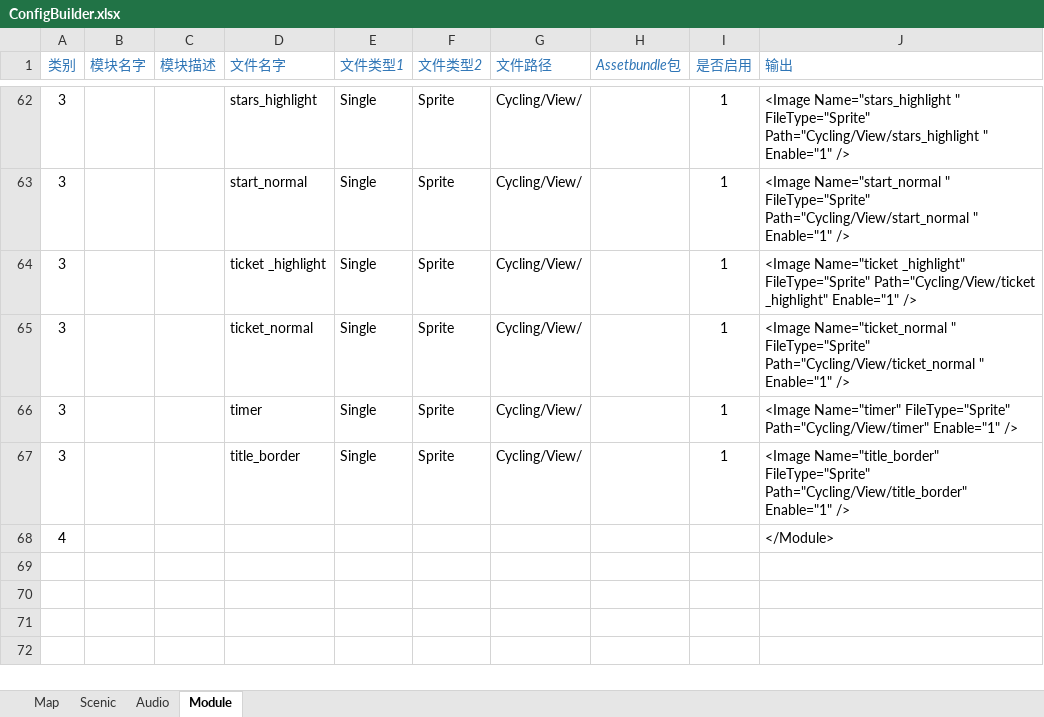
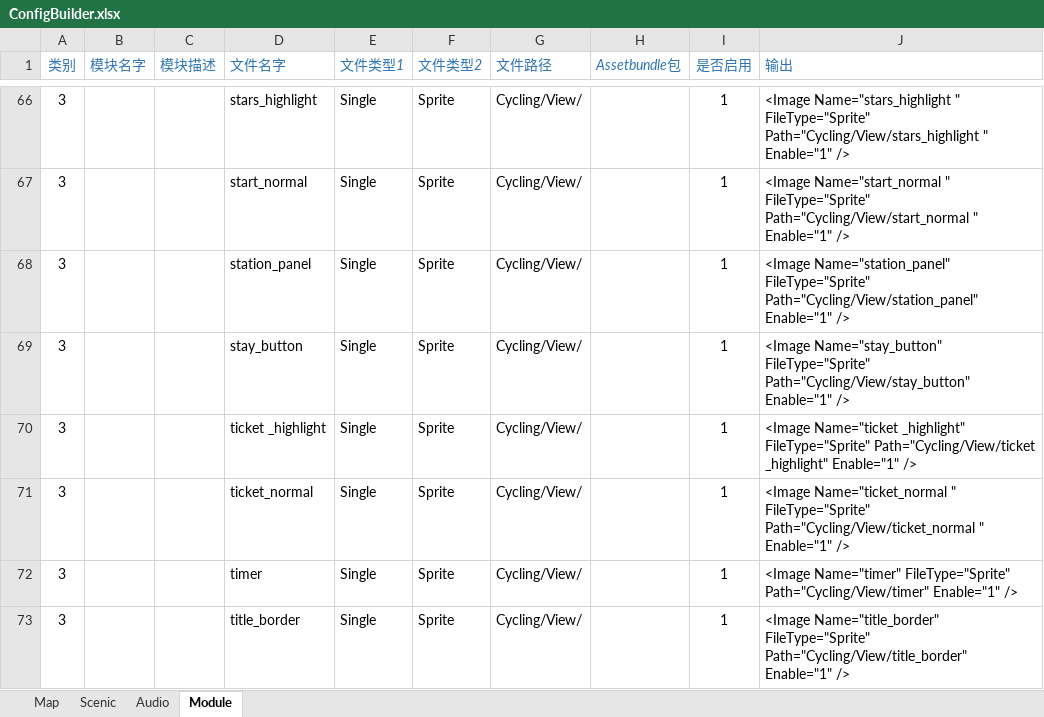
Before and after one commit to EarlyAnt/AppGame, an Excel workbook: Resources/configs/ConfigBuilder.xlsx, sheet Module, drawn as a sheet; only a part is shown, gaps mark what is left out; the shorter side is filled out with more unchanged rows; values as stored, in another font and other column widths than the file's, no borders; conditional formats not drawn; the diff covers the shown part only; the diff names each change by its address in the sheet, - before the commit and + after, or states it on an @@ line.

Commit message:
1.ModuleConfig.xml配置文件，添加城市终点面板上的图片的配置。 2.ImageLoader.cs脚本，autoLoad变量默认值改为true。 3.SpriteLoader.cs脚本，整理右键菜单方法，方便抓取Image组件和Image中图片的名字。 4.Cycling.prefab预制体，城市终点面板上的图片都加上SpriteLoader组件。

```diff
--- a/Resources/configs/ConfigBuilder.xlsx (sheet Module)
+++ b/Resources/configs/ConfigBuilder.xlsx (sheet Module)
+row 68: 3 |  |  | station_panel | Single | Sprite | Cycling/View/ |  | 1 | <Image Name="station_panel" FileType="Sprite" Path="Cycling/View/station_panel" Enable="1" />
+row 69: 3 |  |  | stay_button | Single | Sprite | Cycling/View/ |  | 1 | <Image Name="stay_button" FileType="Sprite" Path="Cycling/View/stay_button" Enable="1" />
```
Also changed, not shown: 7 added rows elsewhere in this sheet, formulas that keep their value, 6 other files.
